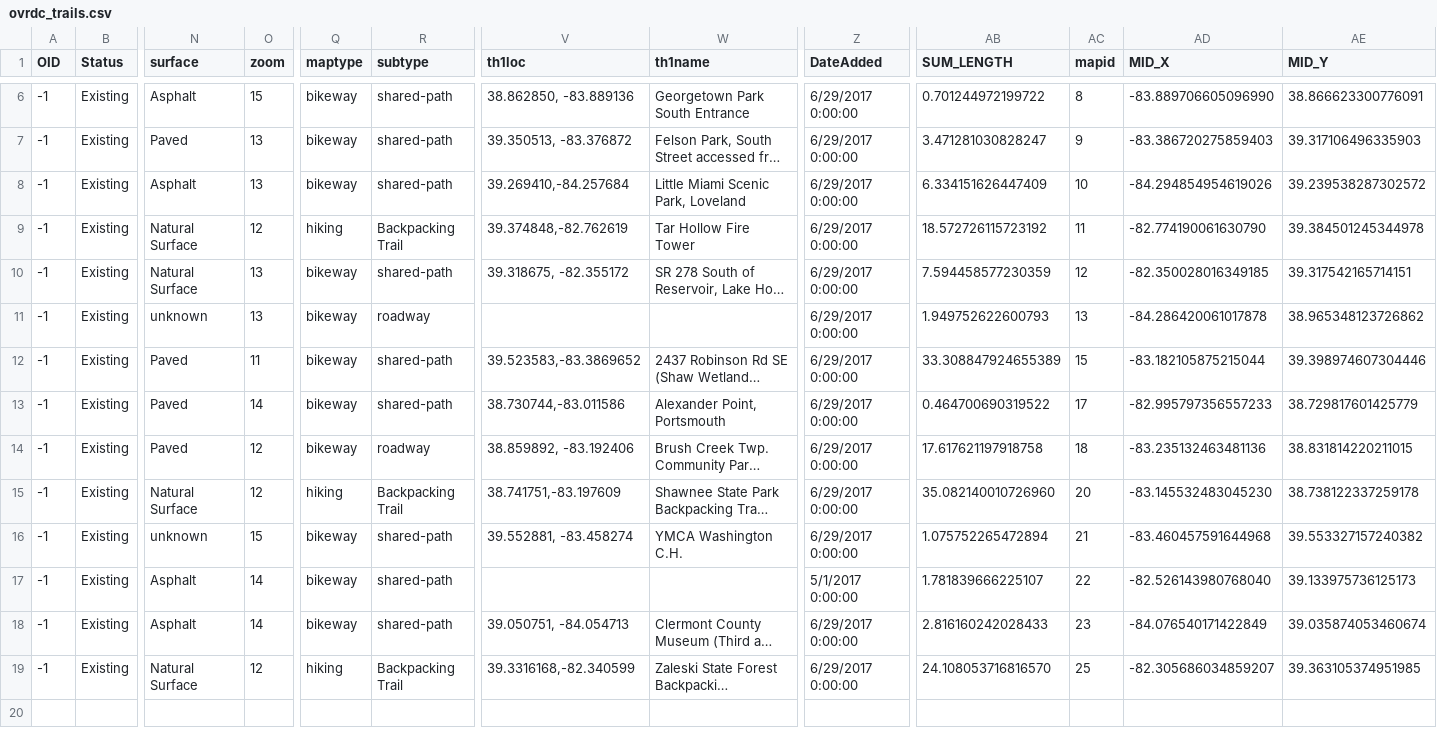
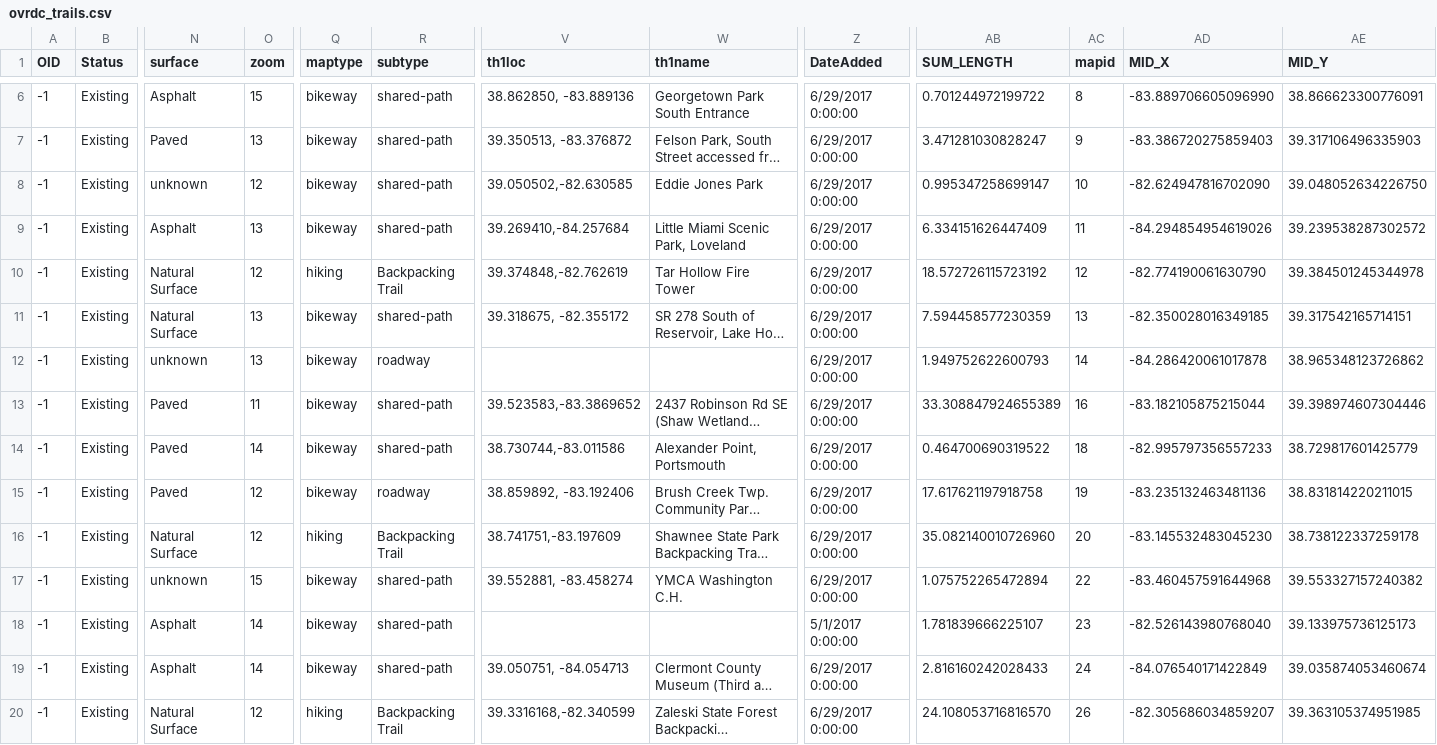
Before and after one commit to ovrdc/trails-portal, a CSV file: _data/ovrdc_trails.csv, drawn as a sheet; only a part is shown, gaps mark what is left out; long unchanged cells end in …; addresses are those after the commit; rows hold the shown columns only; the diff names each change by its address in the sheet, - before the commit and + after, or states it on an @@ line.

```diff
--- a/_data/ovrdc_trails.csv
+++ b/_data/ovrdc_trails.csv
+row 8: -1 | Existing | unknown | 12 | bikeway | shared-path | 39.050502,-82.630585 | Eddie Jones Park | 6/29/2017 0:00:00 | 0.995347258699147 | 10 | -82.624947816702090 | 39.048052634226750
-AC9 (mapid): 10
+AC9 (mapid): 11
-AC10 (mapid): 11
+AC10 (mapid): 12
-AC11 (mapid): 12
+AC11 (mapid): 13
-AC12 (mapid): 13
+AC12 (mapid): 14
-AC13 (mapid): 15
+AC13 (mapid): 16
-AC14 (mapid): 17
+AC14 (mapid): 18
-AC15 (mapid): 18
+AC15 (mapid): 19
-AC17 (mapid): 21
+AC17 (mapid): 22
-AC18 (mapid): 22
+AC18 (mapid): 23
-AC19 (mapid): 23
+AC19 (mapid): 24
-AC20 (mapid): 25
+AC20 (mapid): 26
```
Also changed, not shown: 12 other files.
